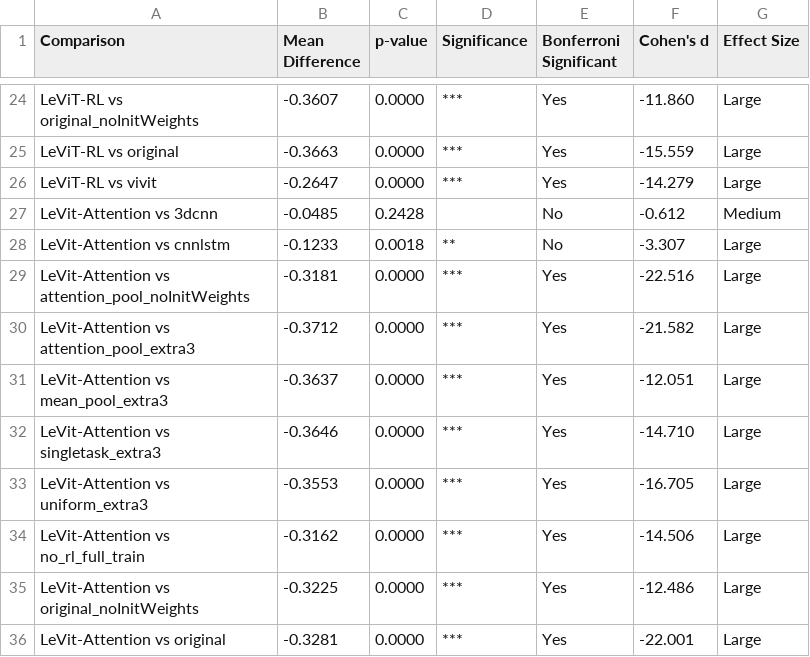
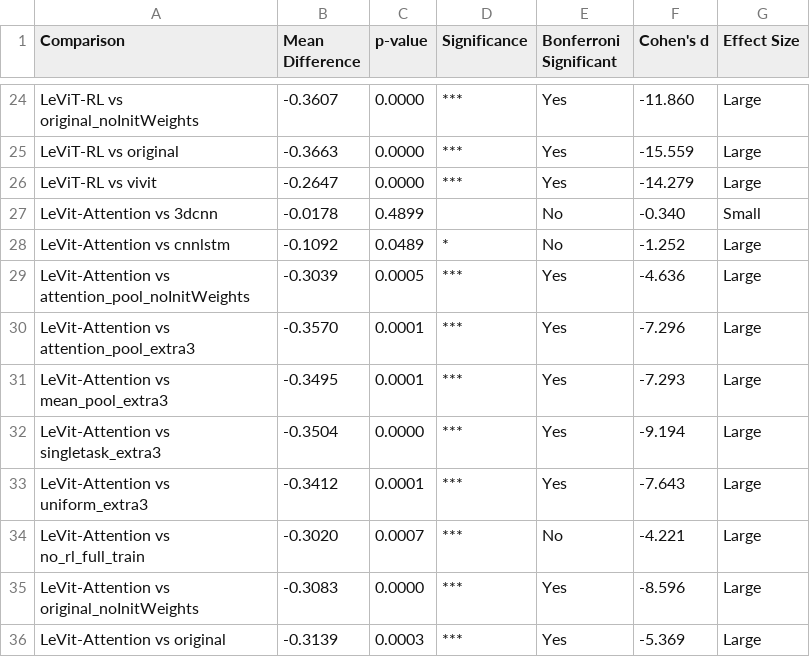
Before and after one commit to tbrokowski/ULTR-AI-Vid, a CSV file: visualization_outputs/statistical_significance_tests.csv, drawn as a sheet; only a part is shown, gaps mark what is left out; the diff covers the shown part only.

Commit message:
Started on the visualization of attention mechanism

```diff
--- a/visualization_outputs/statistical_significance_tests.csv
+++ b/visualization_outputs/statistical_significance_tests.csv
@@ -26,11 +26,11 @@ LeViT-RL vs original,-0.3663,0.0000,***,Yes,-15.559,Large
 LeViT-RL vs vivit,-0.2647,0.0000,***,Yes,-14.279,Large
-LeVit-Attention vs 3dcnn,-0.0485,0.2428,,No,-0.612,Medium
-LeVit-Attention vs cnnlstm,-0.1233,0.0018,**,No,-3.307,Large
-LeVit-Attention vs attention_pool_noInitWeights,-0.3181,0.0000,***,Yes,-22.516,Large
-LeVit-Attention vs attention_pool_extra3,-0.3712,0.0000,***,Yes,-21.582,Large
-LeVit-Attention vs mean_pool_extra3,-0.3637,0.0000,***,Yes,-12.051,Large
-LeVit-Attention vs singletask_extra3,-0.3646,0.0000,***,Yes,-14.710,Large
-LeVit-Attention vs uniform_extra3,-0.3553,0.0000,***,Yes,-16.705,Large
-LeVit-Attention vs no_rl_full_train,-0.3162,0.0000,***,Yes,-14.506,Large
-LeVit-Attention vs original_noInitWeights,-0.3225,0.0000,***,Yes,-12.486,Large
-LeVit-Attention vs original,-0.3281,0.0000,***,Yes,-22.001,Large
+LeVit-Attention vs 3dcnn,-0.0178,0.4899,,No,-0.340,Small
+LeVit-Attention vs cnnlstm,-0.1092,0.0489,*,No,-1.252,Large
+LeVit-Attention vs attention_pool_noInitWeights,-0.3039,0.0005,***,Yes,-4.636,Large
+LeVit-Attention vs attention_pool_extra3,-0.3570,0.0001,***,Yes,-7.296,Large
+LeVit-Attention vs mean_pool_extra3,-0.3495,0.0001,***,Yes,-7.293,Large
+LeVit-Attention vs singletask_extra3,-0.3504,0.0000,***,Yes,-9.194,Large
+LeVit-Attention vs uniform_extra3,-0.3412,0.0001,***,Yes,-7.643,Large
+LeVit-Attention vs no_rl_full_train,-0.3020,0.0007,***,No,-4.221,Large
+LeVit-Attention vs original_noInitWeights,-0.3083,0.0000,***,Yes,-8.596,Large
+LeVit-Attention vs original,-0.3139,0.0003,***,Yes,-5.369,Large
```
Also changed, not shown: 99 edited cells elsewhere in this file, visualization_outputs/metrics_comparison_test.csv, 49 other files.
